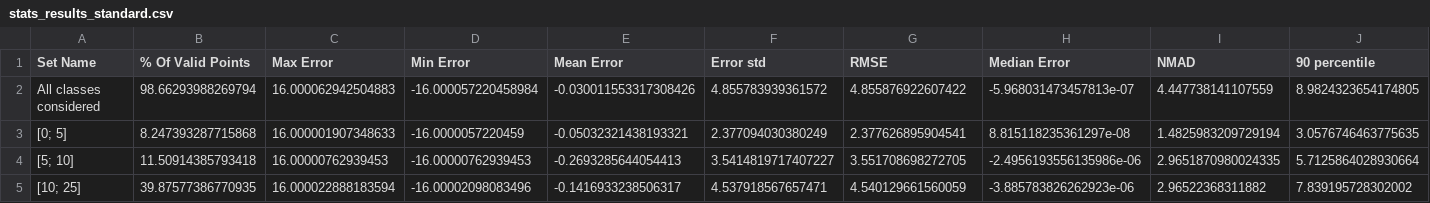
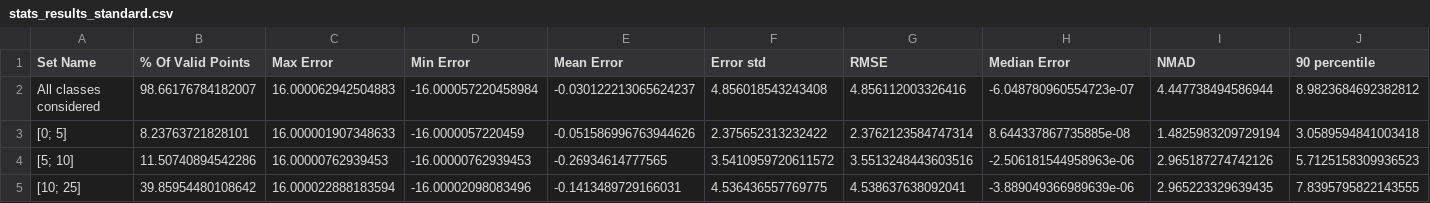
Before and after one commit to CNES/demcompare, a CSV file: test_baseline/stats_results_standard.csv, drawn as a sheet; only a part is shown; the diff covers the shown part only.

```diff
--- a/test_baseline/stats_results_standard.csv
+++ b/test_baseline/stats_results_standard.csv
@@ -1,5 +1,5 @@
 "Set Name","% Of Valid Points","Max Error","Min Error","Mean Error","Error std","RMSE","Median Error","NMAD","90 percentile"
-"All classes considered",98.66293988269794,16.000062942504883,-16.000057220458984,-0.030011553317308426,4.855783939361572,4.855876922607422,-5.968031473457813e-07,4.447738141107559,8.9824323654174805
-"[0; 5]",8.247393287715868,16.000001907348633,-16.0000057220459,-0.05032321438193321,2.377094030380249,2.377626895904541,8.815118235361297e-08,1.4825983209729194,3.0576746463775635
-"[5; 10]",11.50914385793418,16.00000762939453,-16.00000762939453,-0.2693285644054413,3.5414819717407227,3.551708698272705,-2.4956193556135986e-06,2.9651870980024335,5.7125864028930664
-"[10; 25]",39.87577386770935,16.000022888183594,-16.00002098083496,-0.1416933238506317,4.537918567657471,4.540129661560059,-3.885783826262923e-06,2.96522368311882,7.839195728302002
+"All classes considered",98.66176784182007,16.000062942504883,-16.000057220458984,-0.030122213065624237,4.856018543243408,4.856112003326416,-6.048780960554723e-07,4.447738494586944,8.9823684692382812
+"[0; 5]",8.23763721828101,16.000001907348633,-16.0000057220459,-0.051586996763944626,2.375652313232422,2.3762123584747314,8.644337867735885e-08,1.4825983209729194,3.0589594841003418
+"[5; 10]",11.50740894542286,16.00000762939453,-16.00000762939453,-0.26934614777565,3.5410959720611572,3.5513248443603516,-2.506181544958963e-06,2.965187274742126,5.7125158309936523
+"[10; 25]",39.85954480108642,16.000022888183594,-16.00002098083496,-0.1413489729166031,4.536436557769775,4.538637638092041,-3.889049366989639e-06,2.965223329639435,7.8395795822143555
```
Also changed, not shown: 14 edited cells elsewhere in this file, test_baseline/stats_results_coherent-classification.csv, test_baseline/stats_results_incoherent-classification.csv, 6 other files.
